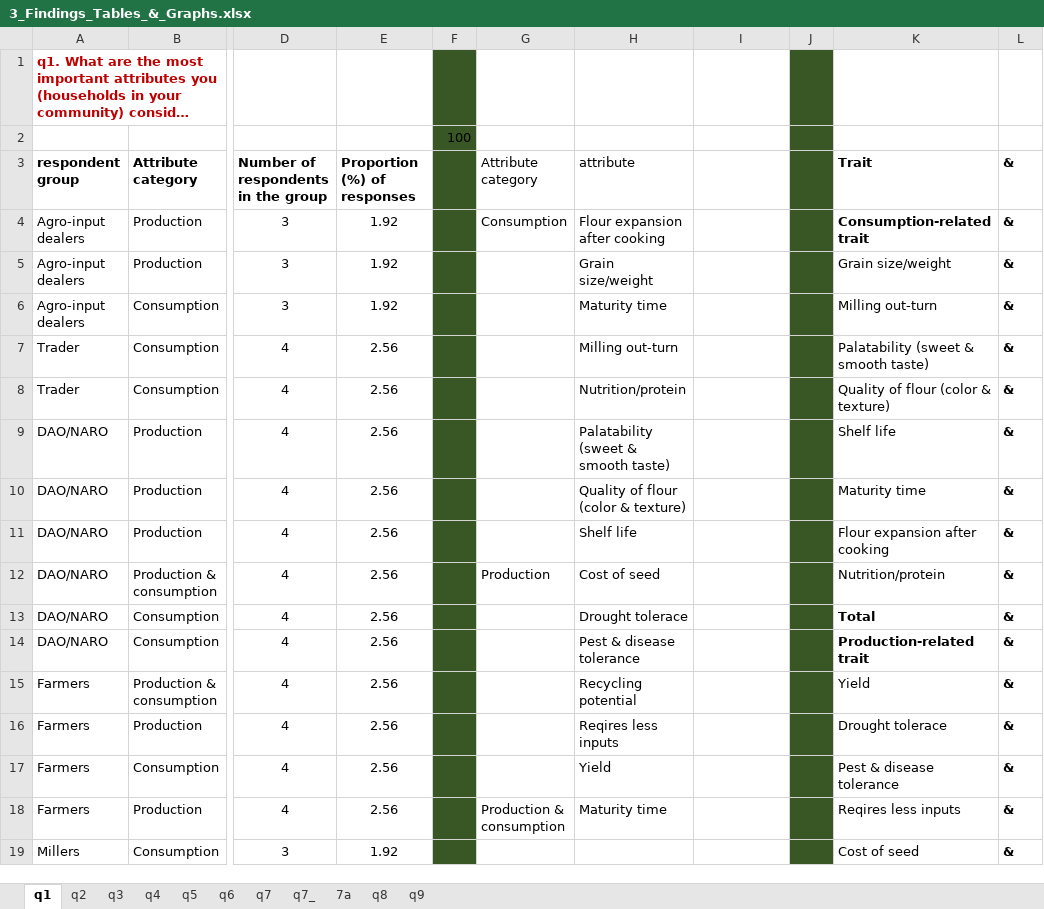
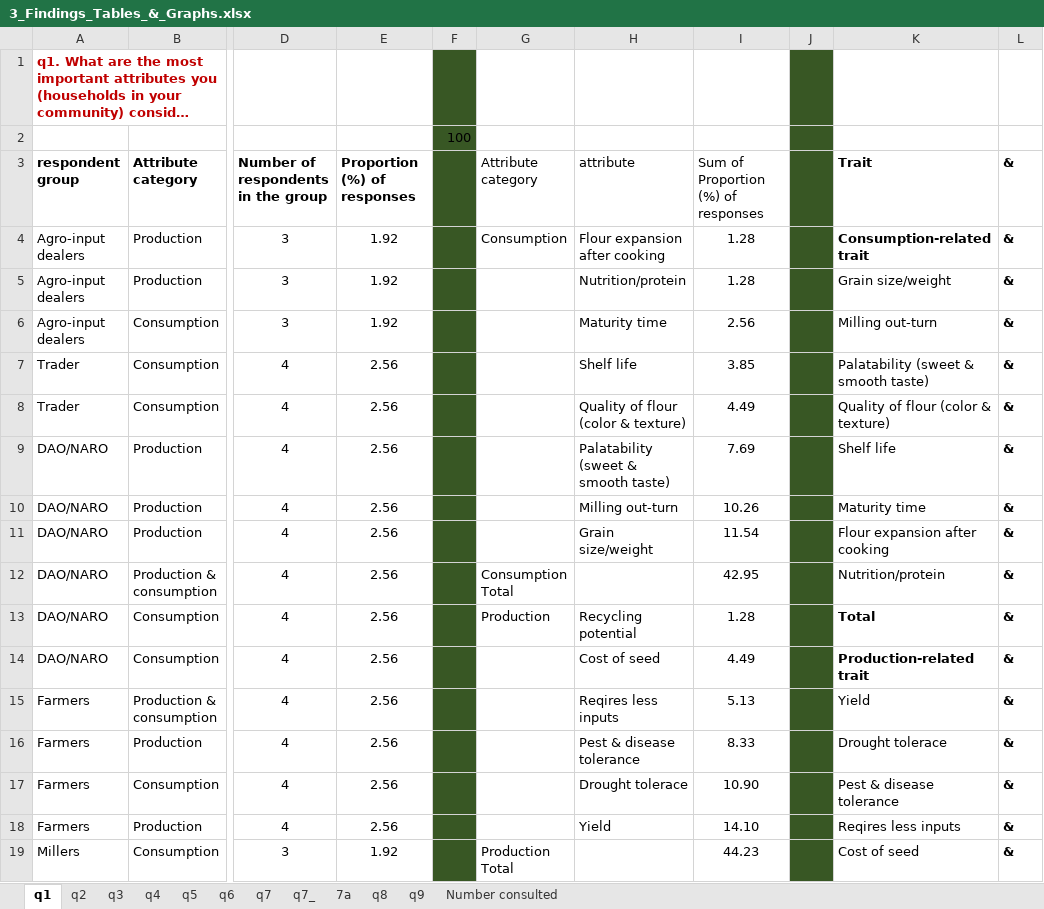
Before and after one commit to bjvca/mippi_UG, an Excel workbook: Qualitative_work/Qualitative_consultations/3_Paper/3_Findings_Tables_&_Graphs.xlsx, sheet q1, drawn as a sheet; only a part is shown, gaps mark what is left out; long unchanged cells end in …; values as stored, in another font and other column widths than the file's, no borders; charts and pictures not drawn; the diff covers the shown part only; the diff names each change by its address in the sheet, - before the commit and + after, or states it on an @@ line.

```diff
--- a/Qualitative_work/Qualitative_consultations/3_Paper/3_Findings_Tables_&_Graphs.xlsx (sheet q1)
+++ b/Qualitative_work/Qualitative_consultations/3_Paper/3_Findings_Tables_&_Graphs.xlsx (sheet q1)
+sheet tab: Number consulted
-I3: (empty)
+I3: Sum of Proportion (%) of responses
-I4:I5: (empty)
+I4:I5: 1.28
-H5: Grain size/weight
+H5: Nutrition/protein
-I6: (empty)
+I6: 2.56
-H7: Milling out-turn
+H7: Shelf life
-I7: (empty)
+I7: 3.85
-H8: Nutrition/protein
+H8: Quality of flour (color & texture)
-I8: (empty)
+I8: 4.49
-I9: (empty)
+I9: 7.69
-H10: Quality of flour (color & texture)
+H10: Milling out-turn
-I10: (empty)
+I10: 10.26
-H11: Shelf life
+H11: Grain size/weight
-I11: (empty)
+I11: 11.54
-G12: Production
+G12: Consumption Total
-H12: Cost of seed
+H12: (empty)
-I12: (empty)
+I12: 42.95
-G13: (empty)
+G13: Production
-H13: Drought tolerace
+H13: Recycling potential
-I13: (empty)
+I13: 1.28
-H14: Pest & disease tolerance
+H14: Cost of seed
-I14: (empty)
+I14: 4.49
-H15: Recycling potential
+H15: Reqires less inputs
-I15: (empty)
+I15: 5.13
-H16: Reqires less inputs
+H16: Pest & disease tolerance
-I16: (empty)
+I16: 8.33
-H17: Yield
+H17: Drought tolerace
-I17: (empty)
+I17: 10.90
-G18: Production & consumption
+G18: (empty)
-H18: Maturity time
+H18: Yield
-I18: (empty)
+I18: 14.10
-G19: (empty)
+G19: Production Total
-I19: (empty)
+I19: 44.23
```
Also changed, not shown: 11 edited cells and cell formats elsewhere in this sheet, sheet q7_, charts or pictures, 2 other files.
